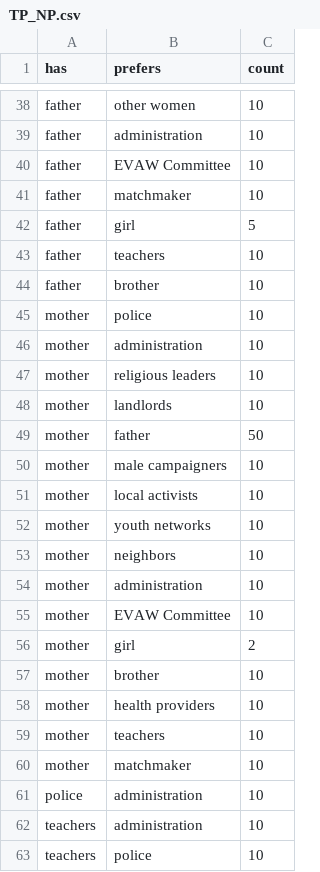
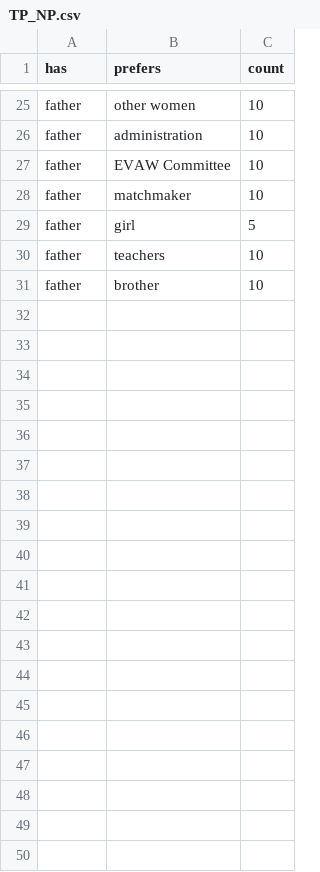
Before and after one commit to diwu118/diwu118.github.io, a CSV file: data/TP_NP.csv, drawn as a sheet; only a part is shown, gaps mark what is left out; the diff covers the shown part only; the diff names each change by its address in the sheet, - before the commit and + after, or states it on an @@ line.

Commit message:
Update TP_NP.csv

```diff
--- a/data/TP_NP.csv
+++ b/data/TP_NP.csv
-row 45: mother | police | 10
-row 46: mother | administration | 10
-row 47: mother | religious leaders | 10
-row 48: mother | landlords | 10
-row 49: mother | father | 50
-row 50: mother | male campaigners | 10
-row 51: mother | local activists | 10
-row 52: mother | youth networks | 10
-row 53: mother | neighbors | 10
-row 54: mother | administration | 10
-row 55: mother | EVAW Committee | 10
-row 56: mother | girl | 2
-row 57: mother | brother | 10
-row 58: mother | health providers | 10
-row 59: mother | teachers | 10
-row 60: mother | matchmaker | 10
-row 61: police | administration | 10
-row 62: teachers | administration | 10
-row 63: teachers | police | 10
```
Also changed, not shown: 26 removed rows elsewhere in this file.
